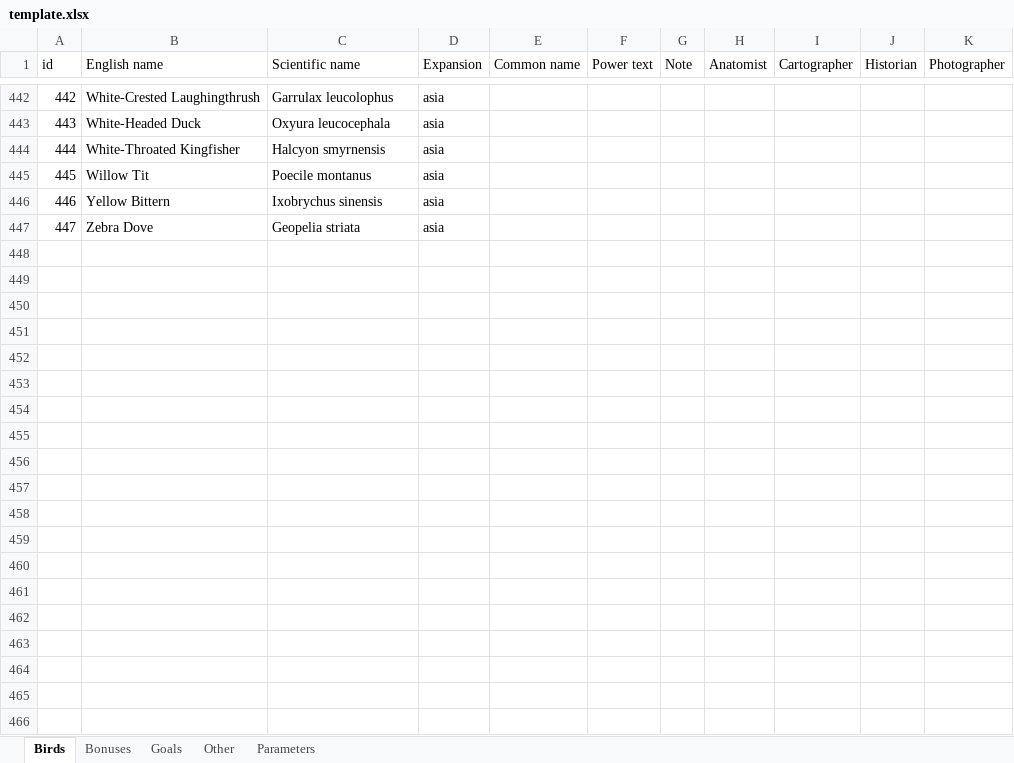
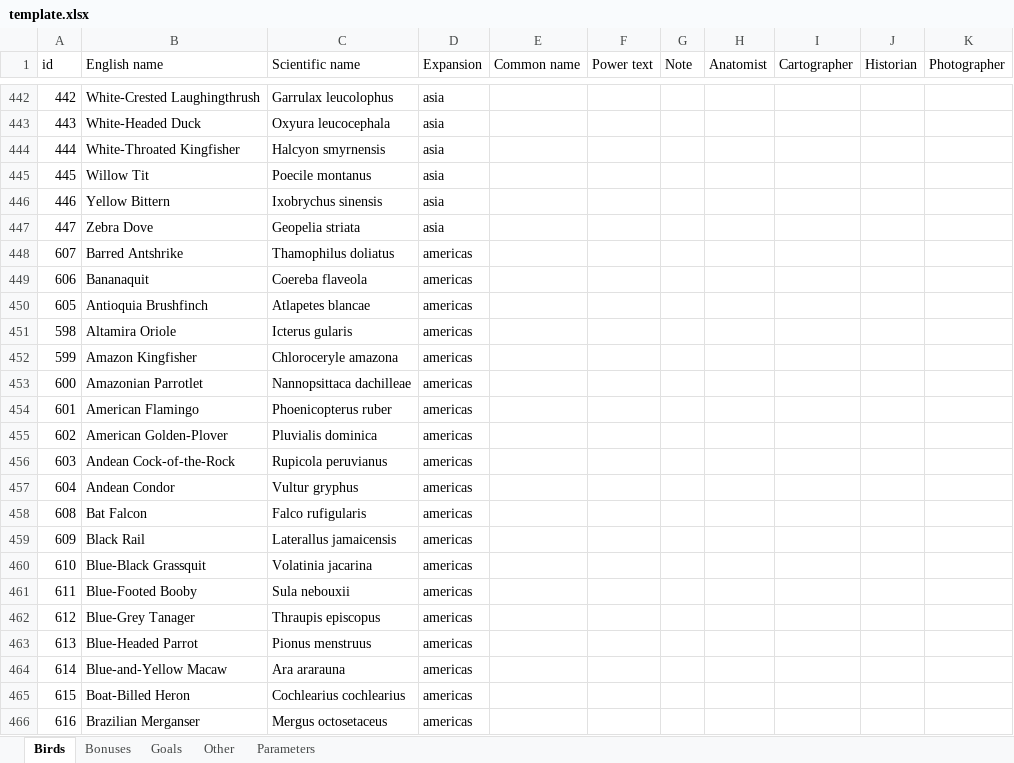
Before and after one commit to navarog/wingsearch, an Excel workbook: i18n/template.xlsx, sheet Birds, drawn as a sheet; only a part is shown, gaps mark what is left out; values as stored, in another font and other column widths than the file's, no borders; table styles not drawn; the diff covers the shown part only; the diff names each change by its address in the sheet, - before the commit and + after, or states it on an @@ line.

Commit message:
Added birds of Americas.

```diff
--- a/i18n/template.xlsx (sheet Birds)
+++ b/i18n/template.xlsx (sheet Birds)
+row 448: 607 | Barred Antshrike | Thamophilus doliatus | americas
+row 449: 606 | Bananaquit | Coereba flaveola | americas
+row 450: 605 | Antioquia Brushfinch | Atlapetes blancae | americas
+row 451: 598 | Altamira Oriole | Icterus gularis | americas
+row 452: 599 | Amazon Kingfisher | Chloroceryle amazona | americas
+row 453: 600 | Amazonian Parrotlet | Nannopsittaca dachilleae | americas
+row 454: 601 | American Flamingo | Phoenicopterus ruber | americas
+row 455: 602 | American Golden-Plover | Pluvialis dominica | americas
+row 456: 603 | Andean Cock-of-the-Rock | Rupicola peruvianus | americas
+row 457: 604 | Andean Condor | Vultur gryphus | americas
+row 458: 608 | Bat Falcon | Falco rufigularis | americas
+row 459: 609 | Black Rail | Laterallus jamaicensis | americas
+row 460: 610 | Blue-Black Grassquit | Volatinia jacarina | americas
+row 461: 611 | Blue-Footed Booby | Sula nebouxii | americas
+row 462: 612 | Blue-Grey Tanager | Thraupis episcopus | americas
+row 463: 613 | Blue-Headed Parrot | Pionus menstruus | americas
+row 464: 614 | Blue-and-Yellow Macaw | Ara ararauna | americas
+row 465: 615 | Boat-Billed Heron | Cochlearius cochlearius | americas
+row 466: 616 | Brazilian Merganser | Mergus octosetaceus | americas
```
Also changed, not shown: 92 added rows elsewhere in this sheet.
